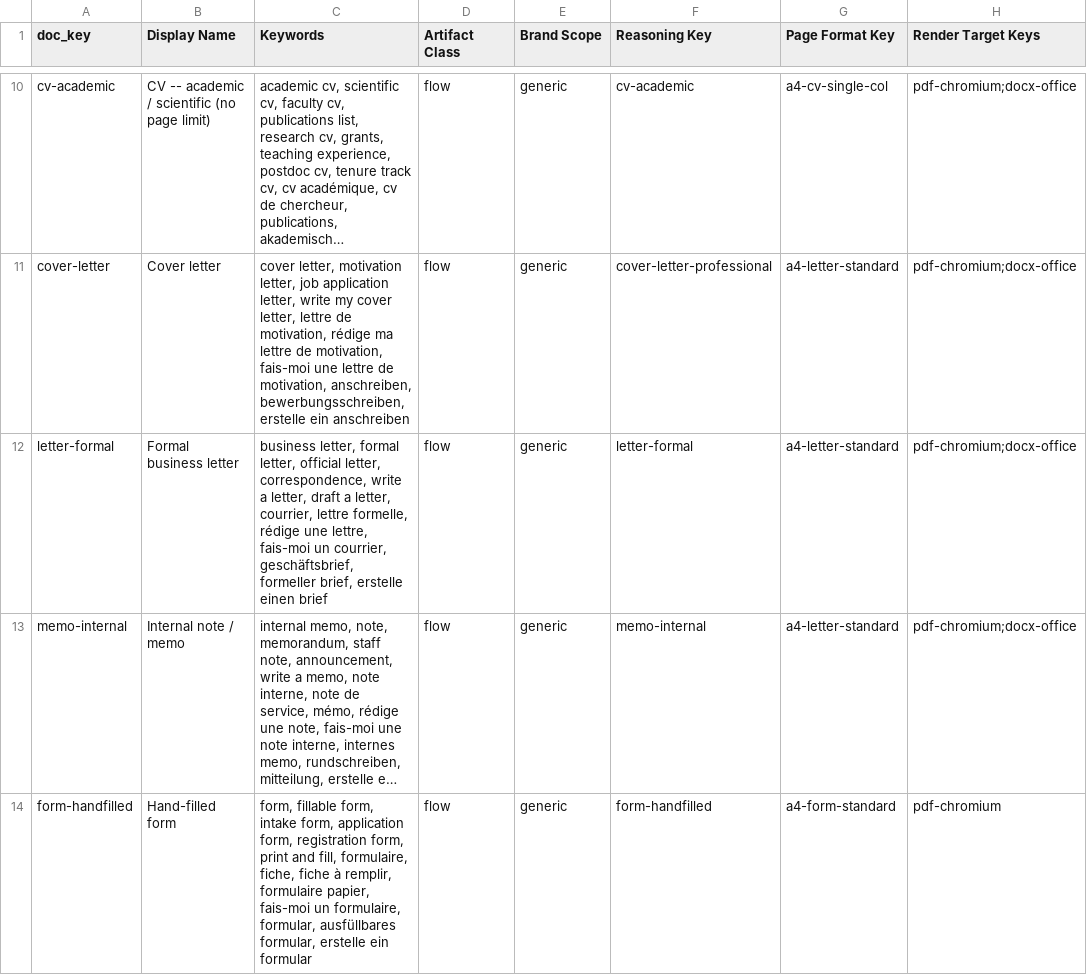
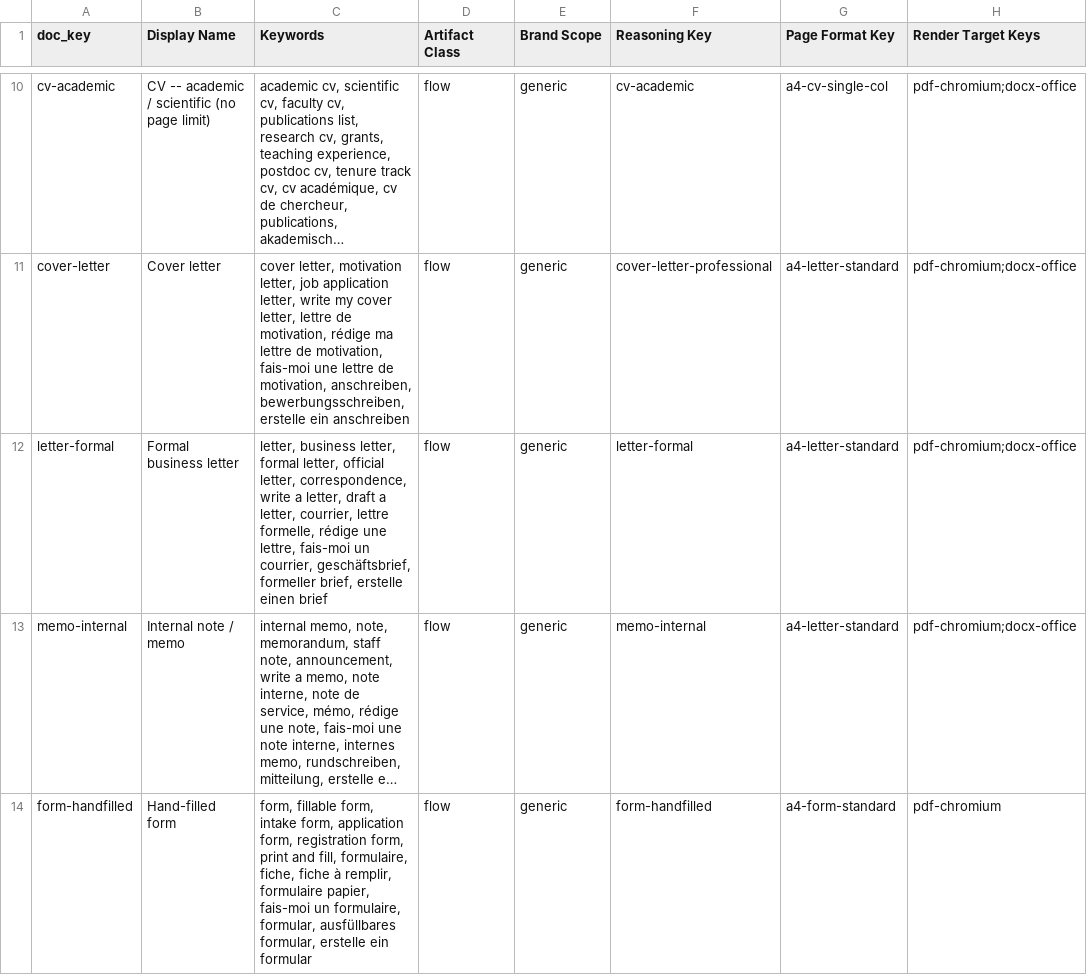
Before and after one commit to Magazem/Smart-design, a CSV file: research/26-t1-doctypes-draft.csv, drawn as a sheet; only a part is shown, gaps mark what is left out; long unchanged cells end in …; the diff names each change by its address in the sheet, - before the commit and + after, or states it on an @@ line.

```diff
--- a/research/26-t1-doctypes-draft.csv
+++ b/research/26-t1-doctypes-draft.csv
-C12 (Keywords): business letter,…
+C12 (Keywords): letter, business letter,…
```
Also changed, not shown: skill/document-design-intelligence/data/base/doctypes.csv, 3 other files.
